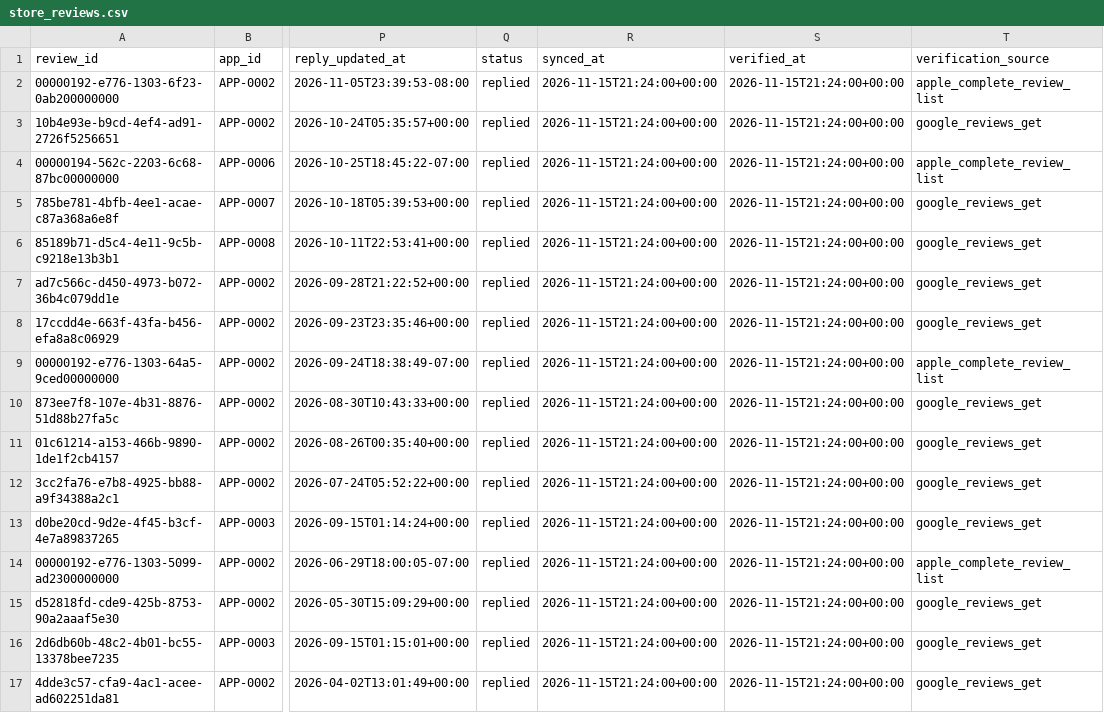
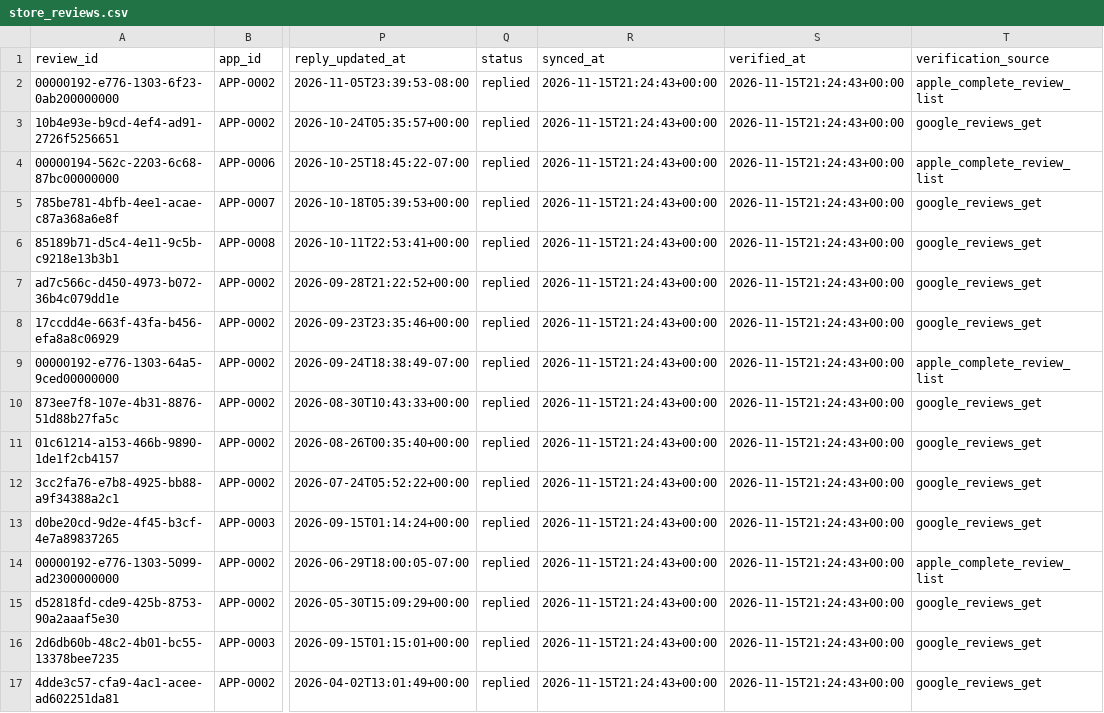
Before and after one commit to onnellab/onnel-content-engine, a CSV file: data/store_reviews.csv, drawn as a sheet; only a part is shown, gaps mark what is left out; the diff names each change by its address in the sheet, - before the commit and + after, or states it on an @@ line.

```diff
--- a/data/store_reviews.csv
+++ b/data/store_reviews.csv
-R2:R17 (synced_at): 2026-11-15T21:24:00+00:00
+R2:R17 (synced_at): 2026-11-15T21:24:43+00:00
-S2:S17 (verified_at): 2026-11-15T21:24:00+00:00
+S2:S17 (verified_at): 2026-11-15T21:24:43+00:00
```
Also changed, not shown: 4 other files.
